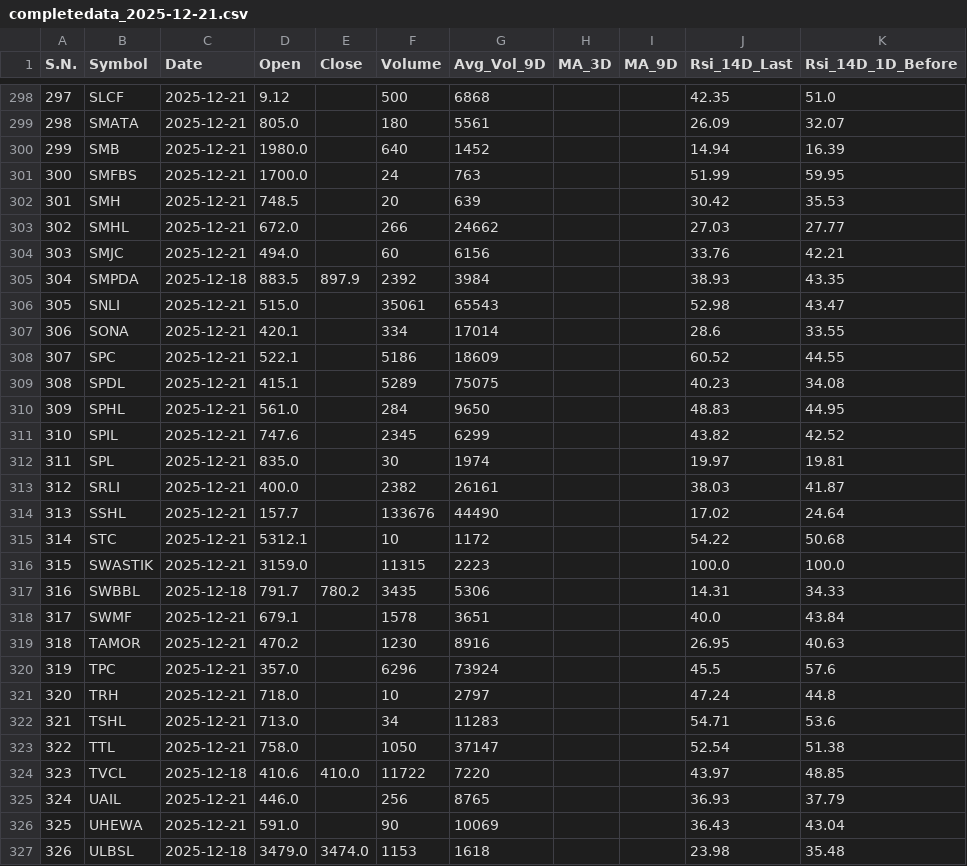
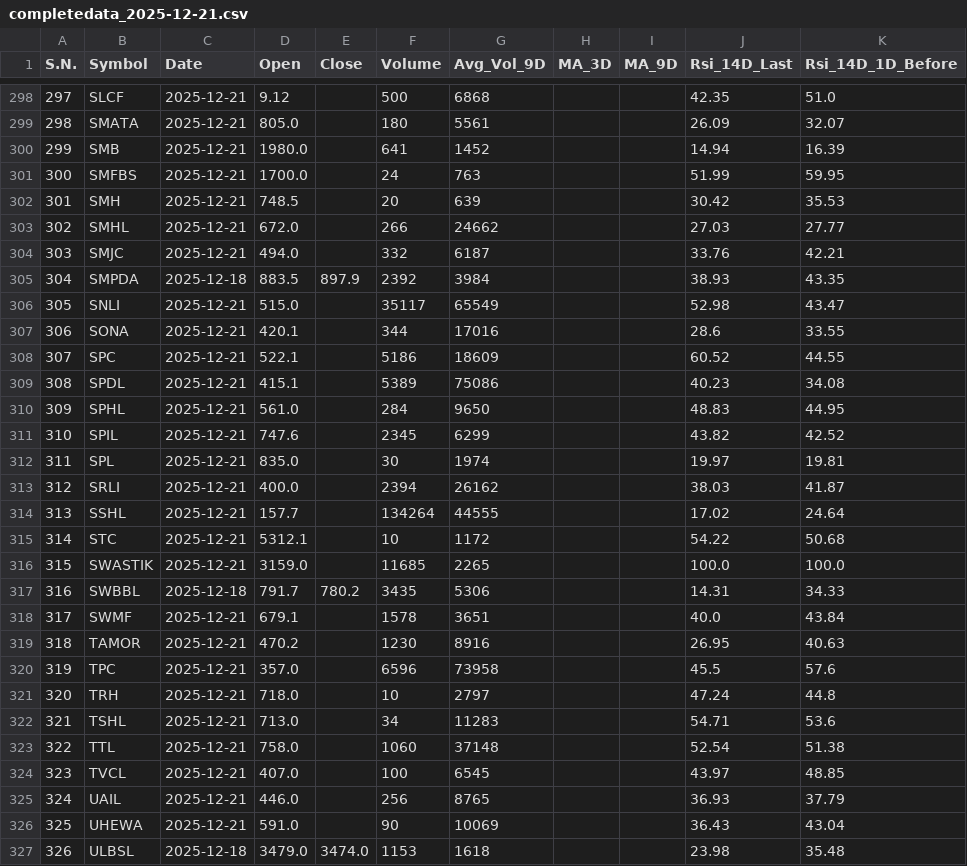
Before and after one commit to ChintanKoirala/NepseAnalysis, a CSV file: daily_data/completedata_2025-12-21.csv, drawn as a sheet; only a part is shown, gaps mark what is left out; the diff covers the shown part only; the diff names each change by its address in the sheet, - before the commit and + after, or states it on an @@ line.

```diff
--- a/daily_data/completedata_2025-12-21.csv
+++ b/daily_data/completedata_2025-12-21.csv
-F300 (Volume): 640
+F300 (Volume): 641
-F304 (Volume): 60
+F304 (Volume): 332
-G304 (Avg_Vol_9D): 6156
+G304 (Avg_Vol_9D): 6187
-F306 (Volume): 35061
+F306 (Volume): 35117
-G306 (Avg_Vol_9D): 65543
+G306 (Avg_Vol_9D): 65549
-F307 (Volume): 334
+F307 (Volume): 344
-G307 (Avg_Vol_9D): 17014
+G307 (Avg_Vol_9D): 17016
-F309 (Volume): 5289
+F309 (Volume): 5389
-G309 (Avg_Vol_9D): 75075
+G309 (Avg_Vol_9D): 75086
-F313 (Volume): 2382
+F313 (Volume): 2394
-G313 (Avg_Vol_9D): 26161
+G313 (Avg_Vol_9D): 26162
-F314 (Volume): 133676
+F314 (Volume): 134264
-G314 (Avg_Vol_9D): 44490
+G314 (Avg_Vol_9D): 44555
-F316 (Volume): 11315
+F316 (Volume): 11685
-G316 (Avg_Vol_9D): 2223
+G316 (Avg_Vol_9D): 2265
-F320 (Volume): 6296
+F320 (Volume): 6596
-G320 (Avg_Vol_9D): 73924
+G320 (Avg_Vol_9D): 73958
-F323 (Volume): 1050
+F323 (Volume): 1060
-G323 (Avg_Vol_9D): 37147
+G323 (Avg_Vol_9D): 37148
-C324 (Date): 2025-12-18
+C324 (Date): 2025-12-21
-D324 (Open): 410.6
+D324 (Open): 407.0
-E324 (Close): 410.0
+E324 (Close): (empty)
-F324 (Volume): 11722
+F324 (Volume): 100
-G324 (Avg_Vol_9D): 7220
+G324 (Avg_Vol_9D): 6545
```
Also changed, not shown: 141 edited cells elsewhere in this file.
